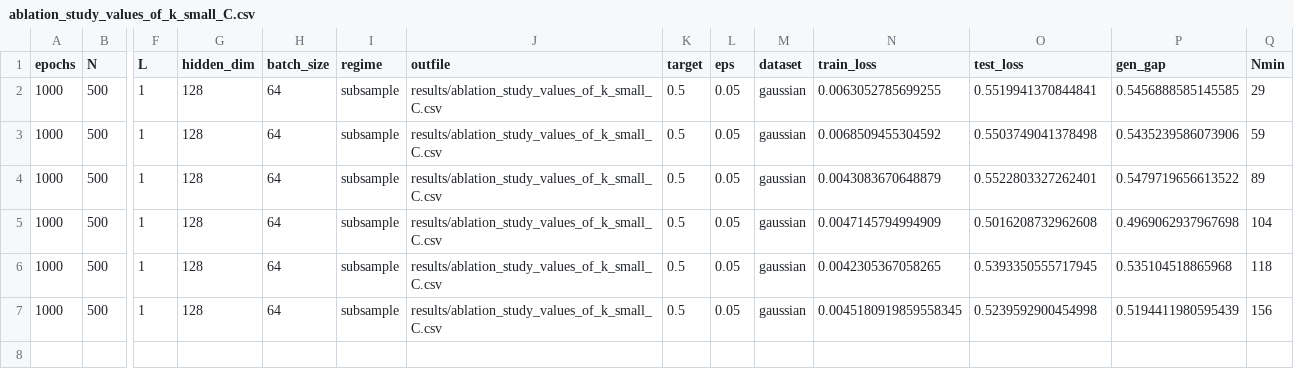
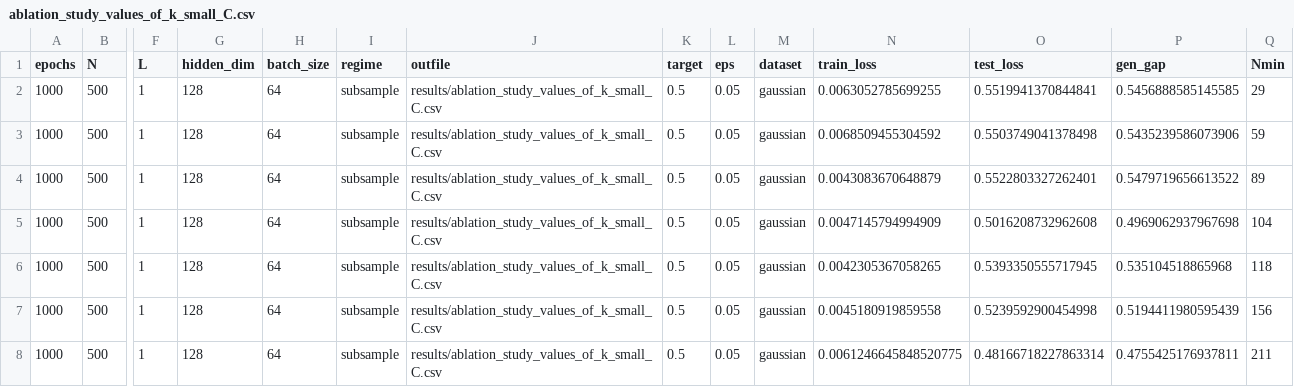
Before and after one commit to hieubkvn123/Generalization-Analysis-for-CRL-NonIID, a CSV file: results/ablation_study_values_of_k_small_C.csv, drawn as a sheet; only a part is shown, gaps mark what is left out; rows hold the shown columns only; the diff names each change by its address in the sheet, - before the commit and + after, or states it on an @@ line.

Commit message:
Checkpoint

```diff
--- a/results/ablation_study_values_of_k_small_C.csv
+++ b/results/ablation_study_values_of_k_small_C.csv
-N7 (train_loss): 0.0045180919859558345
+N7 (train_loss): 0.0045180919859558
+row 8: 1000 | 500 | 1 | 128 | 64 | subsample | results/ablation_study_values_of_k_small_C.csv | 0.5 | 0.05 | gaussian | 0.0061246645848520775 | 0.48166718227863314 | 0.4755425176937811 | 211
```
